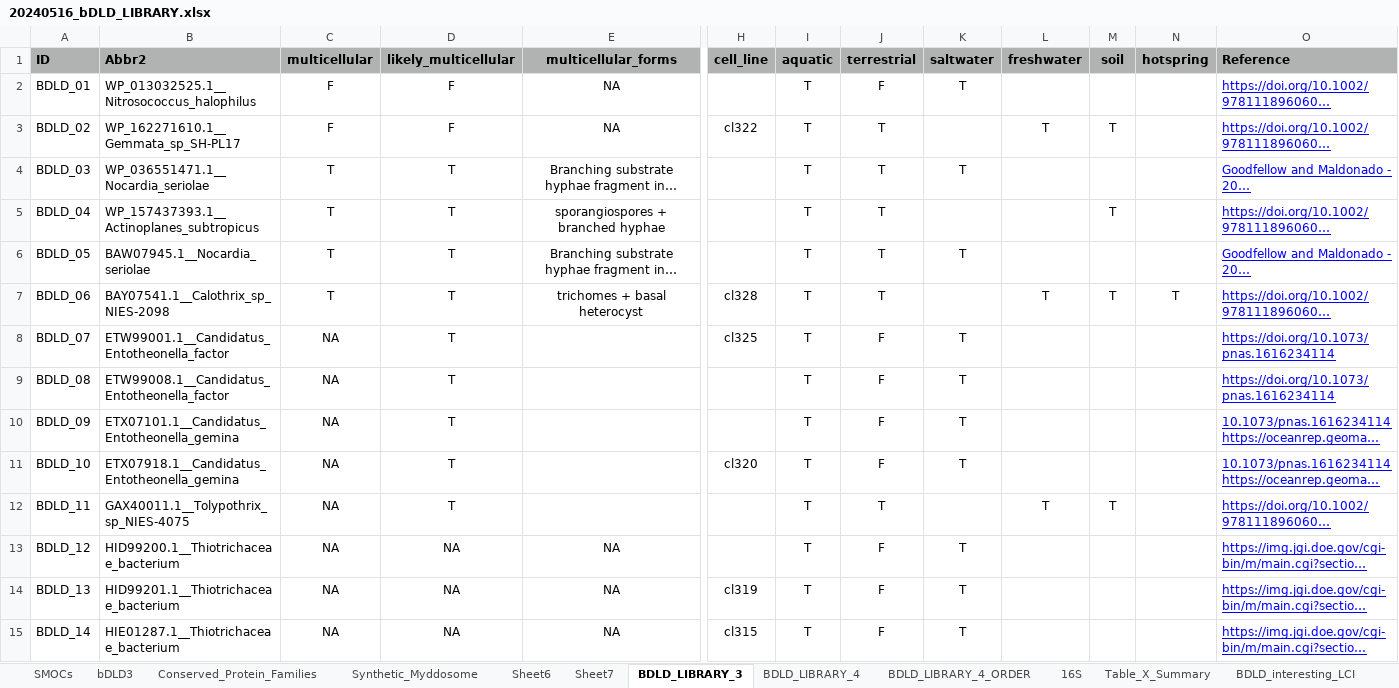
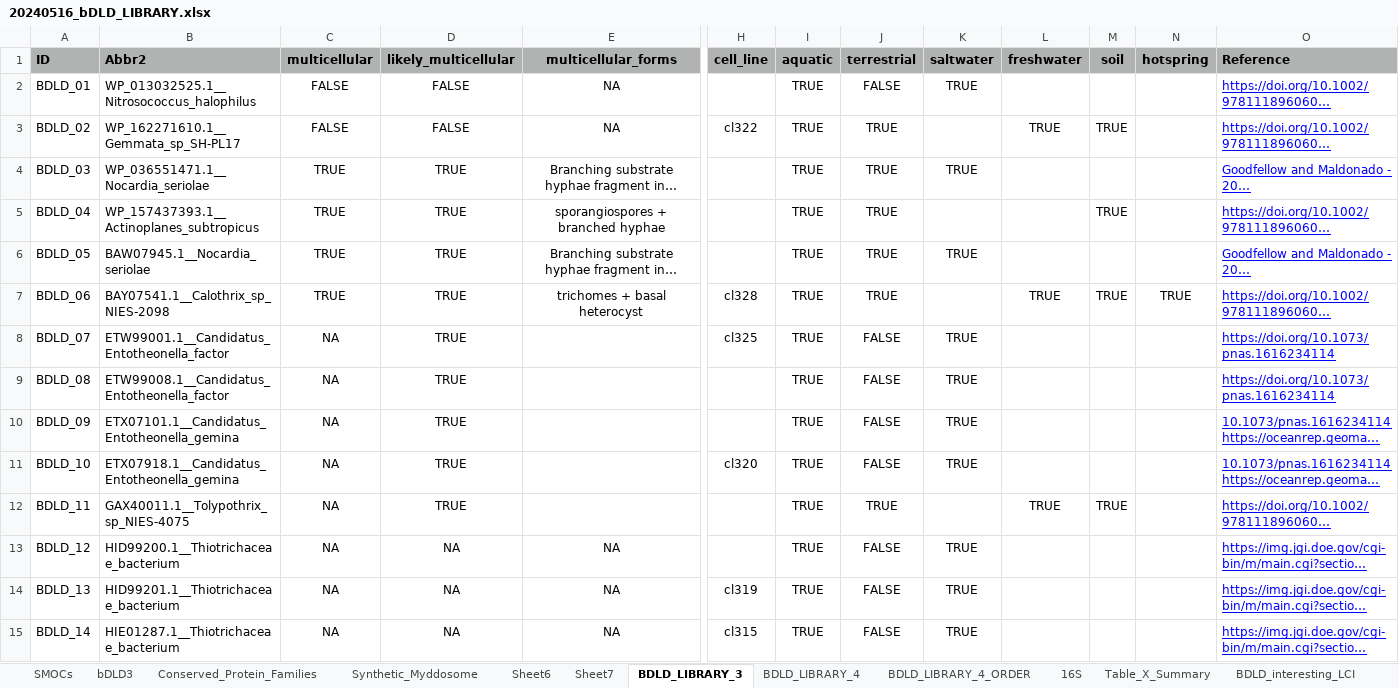
Before and after one commit to tlobnow/coding_universe, an Excel workbook: SOTA/01_raw_data/20240516_bDLD_LIBRARY.xlsx, sheet BDLD_LIBRARY_3, drawn as a sheet; only a part is shown, gaps mark what is left out; long unchanged cells end in …; values as stored, in another font and other column widths than the file's, no borders; charts and pictures not drawn; the diff covers the shown part only; the diff names each change by its address in the sheet, - before the commit and + after, or states it on an @@ line.

```diff
--- a/SOTA/01_raw_data/20240516_bDLD_LIBRARY.xlsx (sheet BDLD_LIBRARY_3)
+++ b/SOTA/01_raw_data/20240516_bDLD_LIBRARY.xlsx (sheet BDLD_LIBRARY_3)
-C2:C3 (multicellular): F
+C2:C3 (multicellular): FALSE
-D2:D3 (likely_multicellular): F
+D2:D3 (likely_multicellular): FALSE
-I2:I15 (aquatic): T
+I2:I15 (aquatic): TRUE
-J2 (terrestrial): F
+J2 (terrestrial): FALSE
-K2 (saltwater): T
+K2 (saltwater): TRUE
-J3:J7 (terrestrial): T
+J3:J7 (terrestrial): TRUE
-L3 (freshwater): T
+L3 (freshwater): TRUE
-M3 (soil): T
+M3 (soil): TRUE
-C4:C7 (multicellular): T
+C4:C7 (multicellular): TRUE
-D4:D12 (likely_multicellular): T
+D4:D12 (likely_multicellular): TRUE
-K4 (saltwater): T
+K4 (saltwater): TRUE
-M5 (soil): T
+M5 (soil): TRUE
-K6 (saltwater): T
+K6 (saltwater): TRUE
-L7 (freshwater): T
+L7 (freshwater): TRUE
-M7 (soil): T
+M7 (soil): TRUE
-N7 (hotspring): T
+N7 (hotspring): TRUE
-J8:J11 (terrestrial): F
+J8:J11 (terrestrial): FALSE
-K8:K11 (saltwater): T
+K8:K11 (saltwater): TRUE
-J12 (terrestrial): T
+J12 (terrestrial): TRUE
-L12 (freshwater): T
+L12 (freshwater): TRUE
-M12 (soil): T
+M12 (soil): TRUE
-J13:J15 (terrestrial): F
+J13:J15 (terrestrial): FALSE
-K13:K15 (saltwater): T
+K13:K15 (saltwater): TRUE
```
Also changed, not shown: 368 edited cells elsewhere in this sheet, sheet bDLD3, sheet BDLD_LIBRARY_4, sheet Sheet6, sheet Table_X_Summary, sheet BDLD_interesting_LCI, 20 other files.
